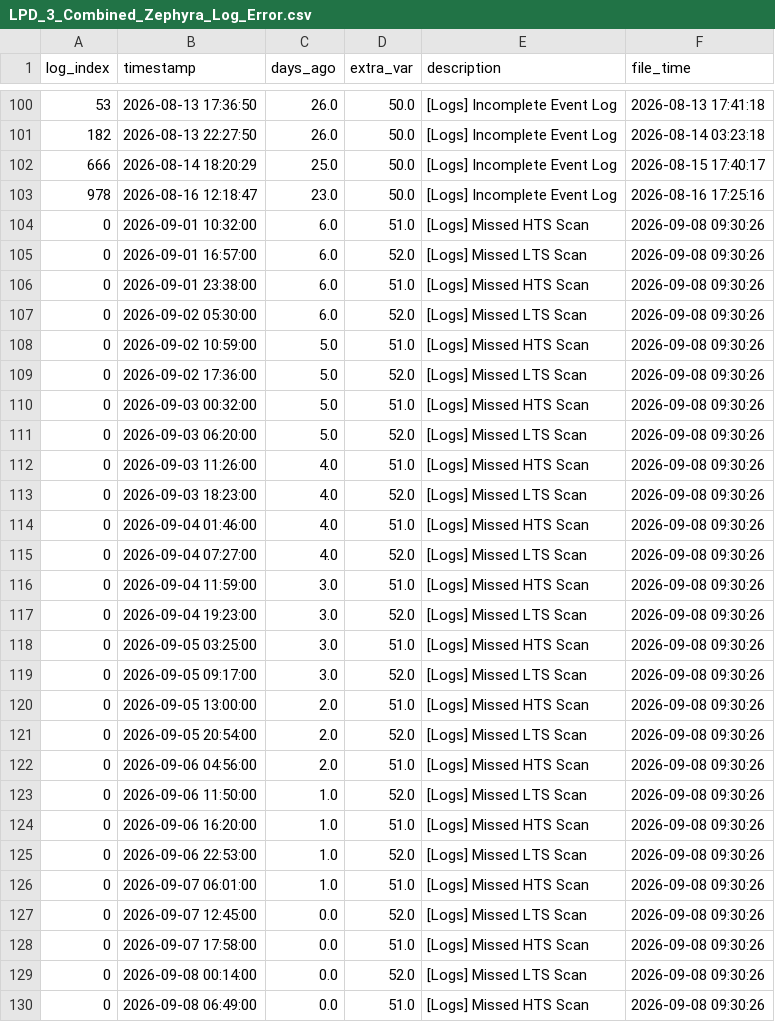
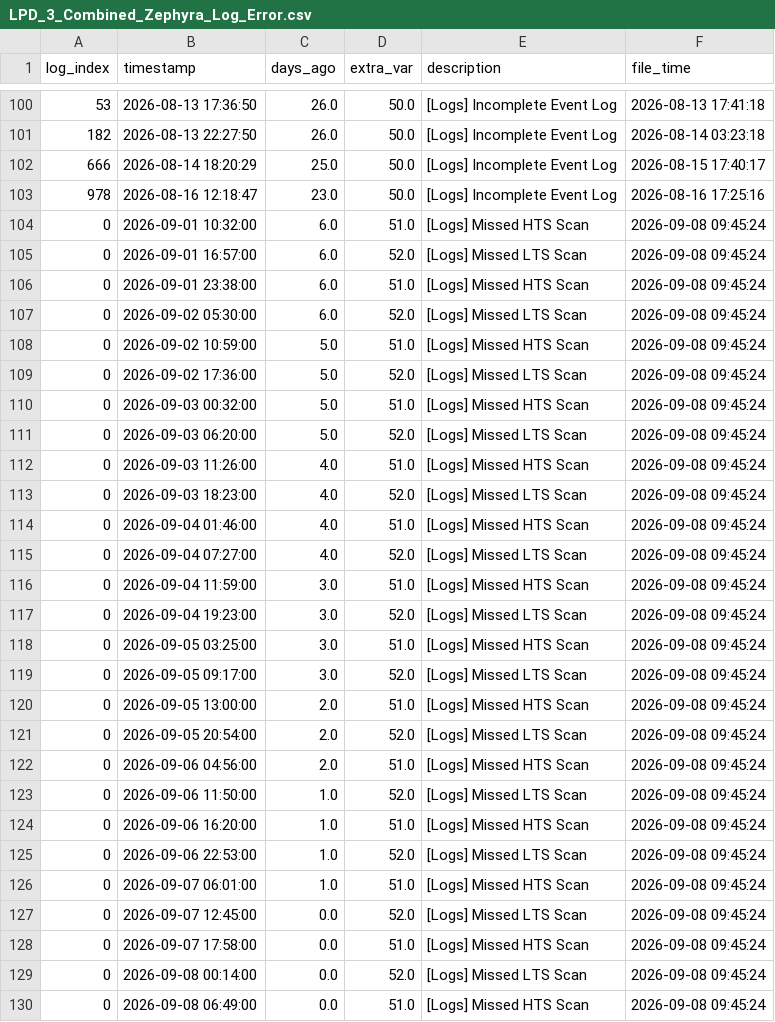
Before and after one commit to 04samuel/Zephyra_Hub, a CSV file: static/data/LPD_3_Combined_Zephyra_Log_Error.csv, drawn as a sheet; only a part is shown, gaps mark what is left out.

```diff
--- a/static/data/LPD_3_Combined_Zephyra_Log_Error.csv
+++ b/static/data/LPD_3_Combined_Zephyra_Log_Error.csv
@@ -103,28 +103,28 @@ log_index,timestamp,days_ago,extra_var,description,file_time
 978,2026-08-16 12:18:47,23.0,50.0,[Logs] Incomplete Event Log,2026-08-16 17:25:16
-0,2026-09-01 10:32:00,6.0,51.0,[Logs] Missed HTS Scan,2026-09-08 09:30:26
-0,2026-09-01 16:57:00,6.0,52.0,[Logs] Missed LTS Scan,2026-09-08 09:30:26
-0,2026-09-01 23:38:00,6.0,51.0,[Logs] Missed HTS Scan,2026-09-08 09:30:26
-0,2026-09-02 05:30:00,6.0,52.0,[Logs] Missed LTS Scan,2026-09-08 09:30:26
-0,2026-09-02 10:59:00,5.0,51.0,[Logs] Missed HTS Scan,2026-09-08 09:30:26
-0,2026-09-02 17:36:00,5.0,52.0,[Logs] Missed LTS Scan,2026-09-08 09:30:26
-0,2026-09-03 00:32:00,5.0,51.0,[Logs] Missed HTS Scan,2026-09-08 09:30:26
-0,2026-09-03 06:20:00,5.0,52.0,[Logs] Missed LTS Scan,2026-09-08 09:30:26
-0,2026-09-03 11:26:00,4.0,51.0,[Logs] Missed HTS Scan,2026-09-08 09:30:26
-0,2026-09-03 18:23:00,4.0,52.0,[Logs] Missed LTS Scan,2026-09-08 09:30:26
-0,2026-09-04 01:46:00,4.0,51.0,[Logs] Missed HTS Scan,2026-09-08 09:30:26
-0,2026-09-04 07:27:00,4.0,52.0,[Logs] Missed LTS Scan,2026-09-08 09:30:26
-0,2026-09-04 11:59:00,3.0,51.0,[Logs] Missed HTS Scan,2026-09-08 09:30:26
-0,2026-09-04 19:23:00,3.0,52.0,[Logs] Missed LTS Scan,2026-09-08 09:30:26
-0,2026-09-05 03:25:00,3.0,51.0,[Logs] Missed HTS Scan,2026-09-08 09:30:26
-0,2026-09-05 09:17:00,3.0,52.0,[Logs] Missed LTS Scan,2026-09-08 09:30:26
-0,2026-09-05 13:00:00,2.0,51.0,[Logs] Missed HTS Scan,2026-09-08 09:30:26
-0,2026-09-05 20:54:00,2.0,52.0,[Logs] Missed LTS Scan,2026-09-08 09:30:26
-0,2026-09-06 04:56:00,2.0,51.0,[Logs] Missed HTS Scan,2026-09-08 09:30:26
-0,2026-09-06 11:50:00,1.0,52.0,[Logs] Missed LTS Scan,2026-09-08 09:30:26
-0,2026-09-06 16:20:00,1.0,51.0,[Logs] Missed HTS Scan,2026-09-08 09:30:26
-0,2026-09-06 22:53:00,1.0,52.0,[Logs] Missed LTS Scan,2026-09-08 09:30:26
-0,2026-09-07 06:01:00,1.0,51.0,[Logs] Missed HTS Scan,2026-09-08 09:30:26
-0,2026-09-07 12:45:00,0.0,52.0,[Logs] Missed LTS Scan,2026-09-08 09:30:26
-0,2026-09-07 17:58:00,0.0,51.0,[Logs] Missed HTS Scan,2026-09-08 09:30:26
-0,2026-09-08 00:14:00,0.0,52.0,[Logs] Missed LTS Scan,2026-09-08 09:30:26
-0,2026-09-08 06:49:00,0.0,51.0,[Logs] Missed HTS Scan,2026-09-08 09:30:26
+0,2026-09-01 10:32:00,6.0,51.0,[Logs] Missed HTS Scan,2026-09-08 09:45:24
+0,2026-09-01 16:57:00,6.0,52.0,[Logs] Missed LTS Scan,2026-09-08 09:45:24
+0,2026-09-01 23:38:00,6.0,51.0,[Logs] Missed HTS Scan,2026-09-08 09:45:24
+0,2026-09-02 05:30:00,6.0,52.0,[Logs] Missed LTS Scan,2026-09-08 09:45:24
+0,2026-09-02 10:59:00,5.0,51.0,[Logs] Missed HTS Scan,2026-09-08 09:45:24
+0,2026-09-02 17:36:00,5.0,52.0,[Logs] Missed LTS Scan,2026-09-08 09:45:24
+0,2026-09-03 00:32:00,5.0,51.0,[Logs] Missed HTS Scan,2026-09-08 09:45:24
+0,2026-09-03 06:20:00,5.0,52.0,[Logs] Missed LTS Scan,2026-09-08 09:45:24
+0,2026-09-03 11:26:00,4.0,51.0,[Logs] Missed HTS Scan,2026-09-08 09:45:24
+0,2026-09-03 18:23:00,4.0,52.0,[Logs] Missed LTS Scan,2026-09-08 09:45:24
+0,2026-09-04 01:46:00,4.0,51.0,[Logs] Missed HTS Scan,2026-09-08 09:45:24
+0,2026-09-04 07:27:00,4.0,52.0,[Logs] Missed LTS Scan,2026-09-08 09:45:24
+0,2026-09-04 11:59:00,3.0,51.0,[Logs] Missed HTS Scan,2026-09-08 09:45:24
+0,2026-09-04 19:23:00,3.0,52.0,[Logs] Missed LTS Scan,2026-09-08 09:45:24
+0,2026-09-05 03:25:00,3.0,51.0,[Logs] Missed HTS Scan,2026-09-08 09:45:24
+0,2026-09-05 09:17:00,3.0,52.0,[Logs] Missed LTS Scan,2026-09-08 09:45:24
+0,2026-09-05 13:00:00,2.0,51.0,[Logs] Missed HTS Scan,2026-09-08 09:45:24
+0,2026-09-05 20:54:00,2.0,52.0,[Logs] Missed LTS Scan,2026-09-08 09:45:24
+0,2026-09-06 04:56:00,2.0,51.0,[Logs] Missed HTS Scan,2026-09-08 09:45:24
+0,2026-09-06 11:50:00,1.0,52.0,[Logs] Missed LTS Scan,2026-09-08 09:45:24
+0,2026-09-06 16:20:00,1.0,51.0,[Logs] Missed HTS Scan,2026-09-08 09:45:24
+0,2026-09-06 22:53:00,1.0,52.0,[Logs] Missed LTS Scan,2026-09-08 09:45:24
+0,2026-09-07 06:01:00,1.0,51.0,[Logs] Missed HTS Scan,2026-09-08 09:45:24
+0,2026-09-07 12:45:00,0.0,52.0,[Logs] Missed LTS Scan,2026-09-08 09:45:24
+0,2026-09-07 17:58:00,0.0,51.0,[Logs] Missed HTS Scan,2026-09-08 09:45:24
+0,2026-09-08 00:14:00,0.0,52.0,[Logs] Missed LTS Scan,2026-09-08 09:45:24
+0,2026-09-08 06:49:00,0.0,51.0,[Logs] Missed HTS Scan,2026-09-08 09:45:24
```
Also changed, not shown: static/data/MDV_2_Combined_Zephyra_Log_Error.csv, static/data/MED_C_Combined_Zephyra_Log_Error.csv, 23 other files.
